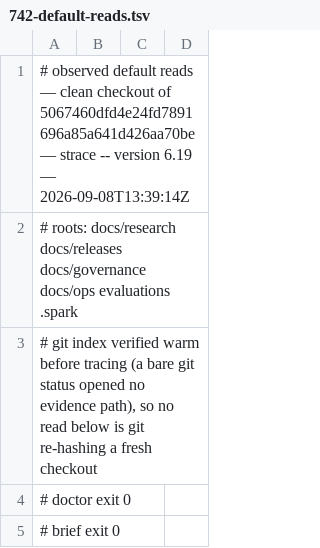
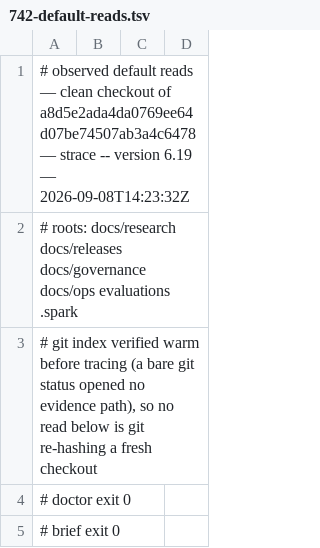
Before and after one commit to jwogrady/spark, a TSV file: docs/research/v0.23-cleanup/742-default-reads.tsv, drawn as a sheet; only a part is shown.

```diff
--- a/docs/research/v0.23-cleanup/742-default-reads.tsv
+++ b/docs/research/v0.23-cleanup/742-default-reads.tsv
@@ -1,2 +1,2 @@
-# observed default reads — clean checkout of 5067460dfd4e24fd7891696a85a641d426aa70be — strace -- version 6.19 — 2026-09-08T13:39:14Z
+# observed default reads — clean checkout of a8d5e2ada4da0769ee64d07be74507ab3a4c6478 — strace -- version 6.19 — 2026-09-08T14:23:32Z
 # roots: docs/research docs/releases docs/governance docs/ops evaluations .spark
```
Also changed, not shown: docs/ops/evidence-index.tsv, 1 other file.
